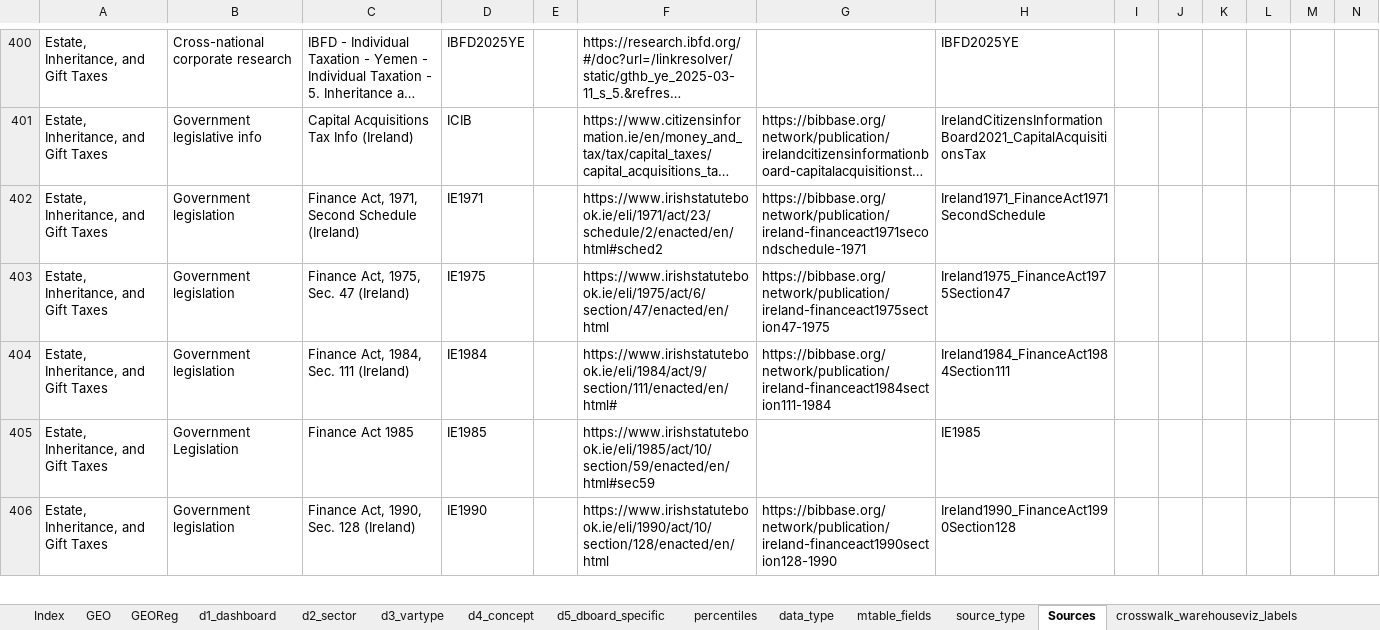
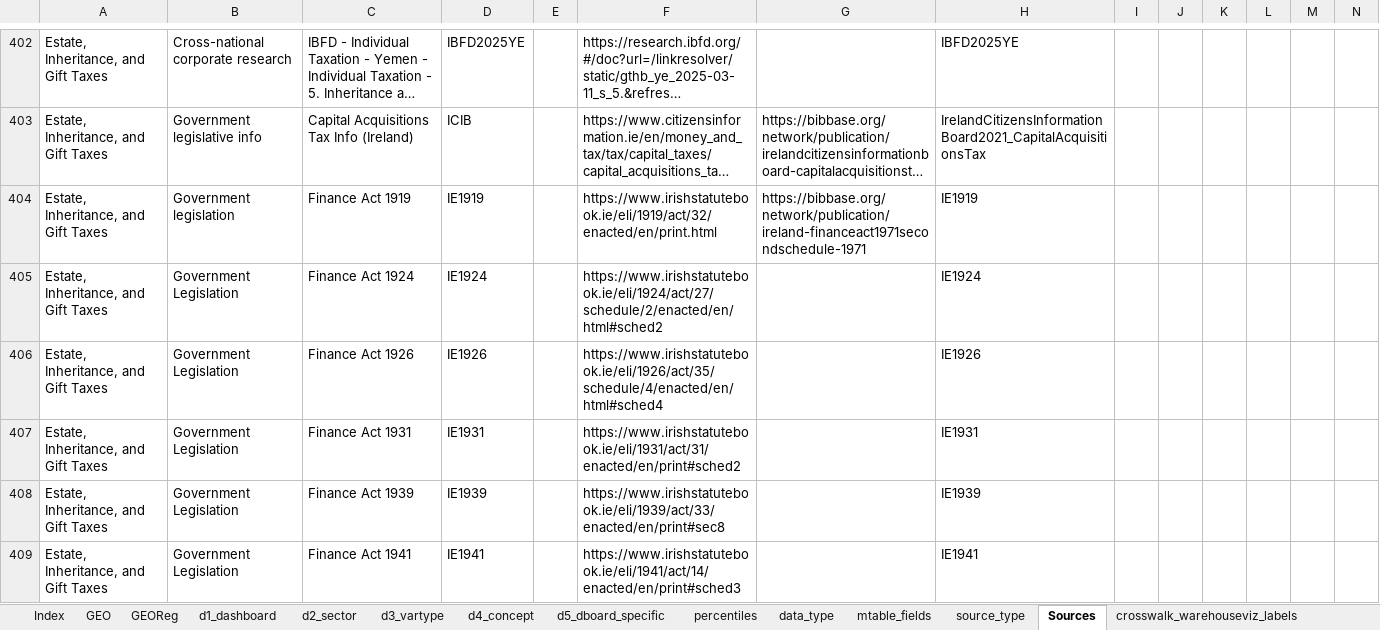
Before and after one commit to ignacio-flores/data-showroom, an Excel workbook: data/dictionary.xlsx, sheet Sources, drawn as a sheet; only a part is shown, gaps mark what is left out; the shorter side is filled out with more unchanged rows; long unchanged cells end in …; values as stored, in another font and other column widths than the file's, no borders; rows hold the shown columns only; the diff covers the shown part only; the diff names each change by its address in the sheet, - before the commit and + after, or states it on an @@ line.

```diff
--- a/data/dictionary.xlsx (sheet Sources)
+++ b/data/dictionary.xlsx (sheet Sources)
+row 404: Estate, Inheritance, and Gift Taxes | Government legislation | Finance Act 1919 | IE1919 |  | https://www.irishstatutebook.ie/eli/1919/act/32/enacted/en/print.html | https://bibbase.org/network/publication/ireland-financeact1971secondschedule-1971 | IE1919
+row 405: Estate, Inheritance, and Gift Taxes | Government Legislation | Finance Act 1924 | IE1924 |  | https://www.irishstatutebook.ie/eli/1924/act/27/schedule/2/enacted/en/html#sched2 |  | IE1924
+row 406: Estate, Inheritance, and Gift Taxes | Government Legislation | Finance Act 1926 | IE1926 |  | https://www.irishstatutebook.ie/eli/1926/act/35/schedule/4/enacted/en/html#sched4 |  | IE1926
+row 407: Estate, Inheritance, and Gift Taxes | Government Legislation | Finance Act 1931 | IE1931 |  | https://www.irishstatutebook.ie/eli/1931/act/31/enacted/en/print#sched2 |  | IE1931
+row 408: Estate, Inheritance, and Gift Taxes | Government Legislation | Finance Act 1939 | IE1939 |  | https://www.irishstatutebook.ie/eli/1939/act/33/enacted/en/print#sec8 |  | IE1939
+row 409: Estate, Inheritance, and Gift Taxes | Government Legislation | Finance Act 1941 | IE1941 |  | https://www.irishstatutebook.ie/eli/1941/act/14/enacted/en/print#sched3 |  | IE1941
```
Also changed, not shown: 17 added rows elsewhere in this sheet, 8 other files.
